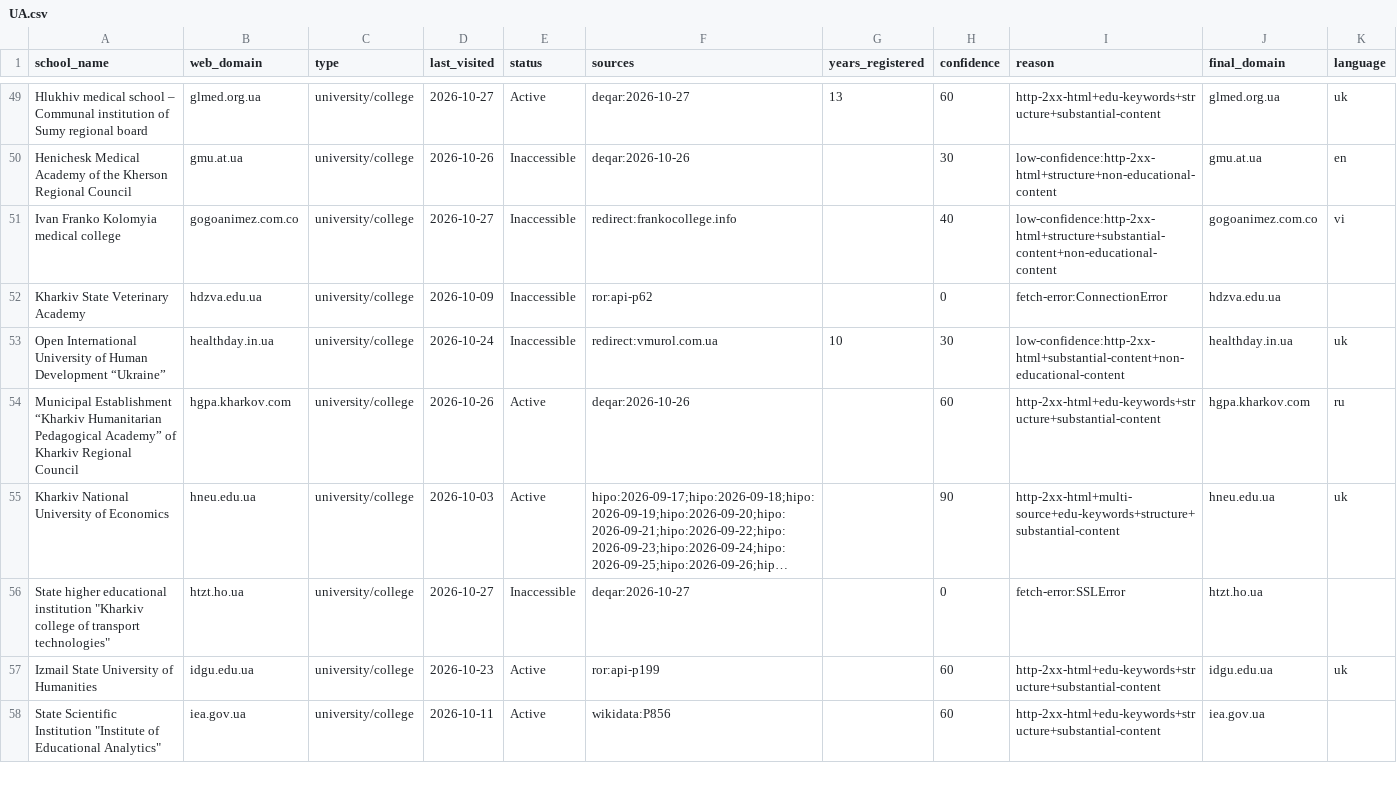
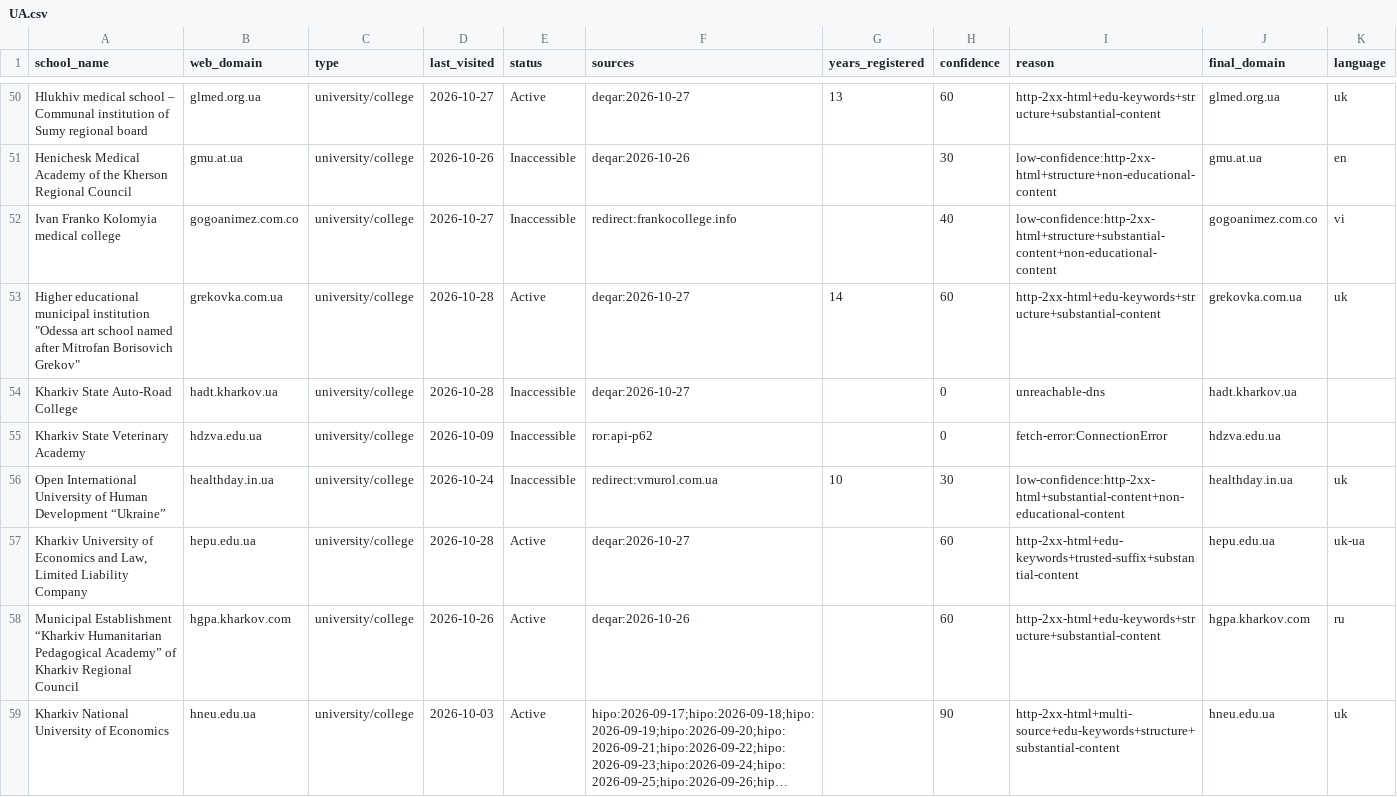
Before and after one commit to yifeiwu/edu-list, a CSV file: data/countries/UA.csv, drawn as a sheet; only a part is shown, gaps mark what is left out; the shorter side is filled out with more unchanged rows; long unchanged cells end in …; the diff covers the shown part only; the diff names each change by its address in the sheet, - before the commit and + after, or states it on an @@ line.

```diff
--- a/data/countries/UA.csv
+++ b/data/countries/UA.csv
+row 53: Higher educational municipal institution "Odessa art school named after Mitrofan Borisovich Grekov" | grekovka.com.ua | university/college | 2026-10-28 | Active | deqar:2026-10-27 | 14 | 60 | http-2xx-html+edu-keywords+structure+substantial-content | grekovka.com.ua | uk
+row 54: Kharkiv State Auto-Road College | hadt.kharkov.ua | university/college | 2026-10-28 | Inaccessible | deqar:2026-10-27 |  | 0 | unreachable-dns | hadt.kharkov.ua
+row 57: Kharkiv University of Economics and Law, Limited Liability Company | hepu.edu.ua | university/college | 2026-10-28 | Active | deqar:2026-10-27 |  | 60 | http-2xx-html+edu-keywords+trusted-suffix+substantial-content | hepu.edu.ua | uk-ua
```
Also changed, not shown: 12 added rows elsewhere in this file, data/countries/FR.csv, data/countries/IL.csv, 17 other files.
